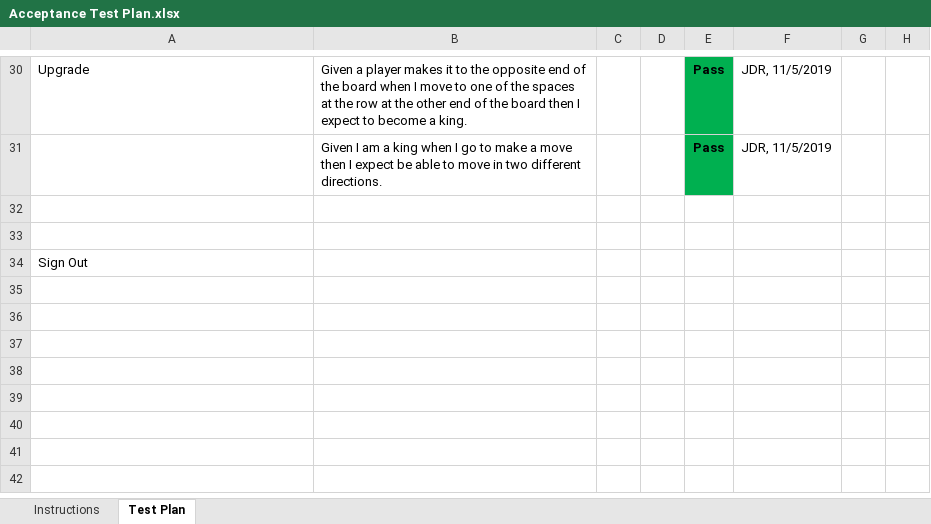
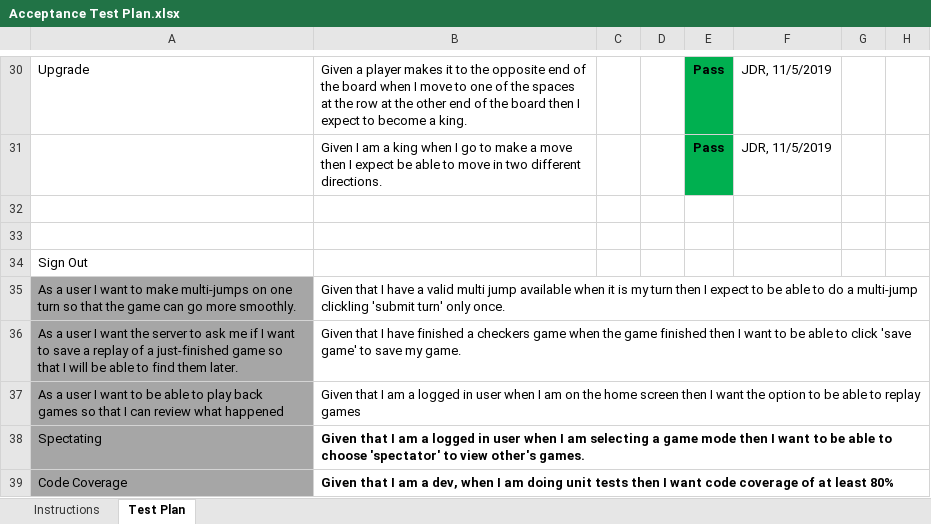
Before and after one commit to MaxHoecker/checkers-app, an Excel workbook: etc/Acceptance Test Plan.xlsx, sheet Test Plan, drawn as a sheet; only a part is shown, gaps mark what is left out; values as stored, in another font and other column widths than the file's, no borders; conditional formats not drawn; the diff names each change by its address in the sheet, - before the commit and + after, or states it on an @@ line.

Commit message:
new acceptance

```diff
--- a/etc/Acceptance Test Plan.xlsx (sheet Test Plan)
+++ b/etc/Acceptance Test Plan.xlsx (sheet Test Plan)
+row 35: As a user I want to make multi-jumps on one turn so that the game can go more smoothly. | Given that I have a valid multi jump available when it is my turn then I expect to be able to do a multi-jump clickling 'submit turn' only once.
+row 36: As a user I want the server to ask me if I want to save a replay of a just-finished game so that I will be able to find them later. | Given that I have finished a checkers game when the game finished then I want to be able to click 'save game' to save my game.
+row 37: As a user I want to be able to play back games so that I can review what happened | Given that I am a logged in user when I am on the home screen then I want the option to be able to replay games
+row 38: Spectating | Given that I am a logged in user when I am selecting a game mode then I want to be able to choose 'spectator' to view other's games.
+row 39: Code Coverage | Given that I am a dev, when I am doing unit tests then I want code coverage of at least 80%
```
